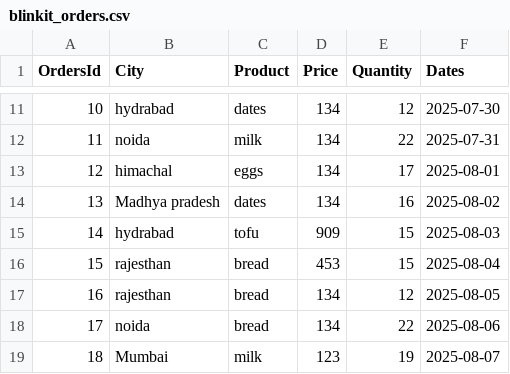
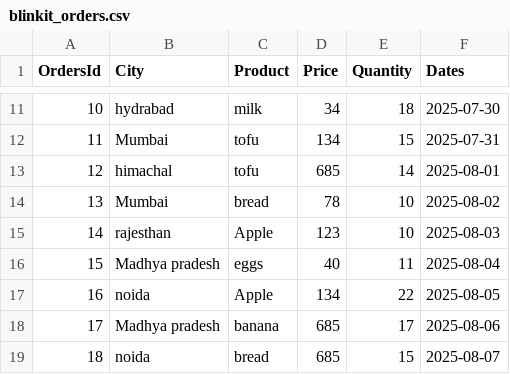
Before and after one commit to Jenkenney-3422/pythonelay, a CSV file: blinkit_orders.csv, drawn as a sheet; only a part is shown, gaps mark what is left out; the diff covers the shown part only.

```diff
--- a/blinkit_orders.csv
+++ b/blinkit_orders.csv
@@ -11,9 +11,9 @@ OrdersId,City,Product,Price,Quantity,Dates
-10,hydrabad,dates,134,12,2025-07-30
-11,noida,milk,134,22,2025-07-31
-12,himachal,eggs,134,17,2025-08-01
-13,Madhya pradesh,dates,134,16,2025-08-02
-14,hydrabad,tofu,909,15,2025-08-03
-15,rajesthan,bread,453,15,2025-08-04
-16,rajesthan,bread,134,12,2025-08-05
-17,noida,bread,134,22,2025-08-06
-18,Mumbai,milk,123,19,2025-08-07
+10,hydrabad,milk,34,18,2025-07-30
+11,Mumbai,tofu,134,15,2025-07-31
+12,himachal,tofu,685,14,2025-08-01
+13,Mumbai,bread,78,10,2025-08-02
+14,rajesthan,Apple,123,10,2025-08-03
+15,Madhya pradesh,eggs,40,11,2025-08-04
+16,noida,Apple,134,22,2025-08-05
+17,Madhya pradesh,banana,685,17,2025-08-06
+18,noida,bread,685,15,2025-08-07
```
Also changed, not shown: 40 edited cells elsewhere in this file, blinkit_orders1.csv, 8 other files.
